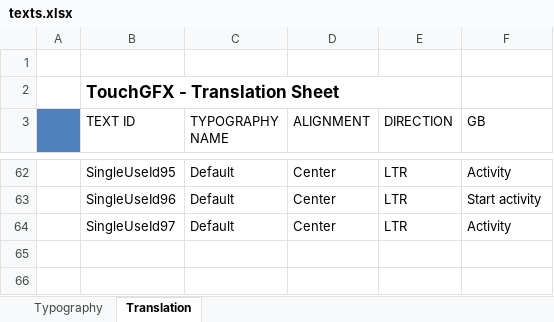
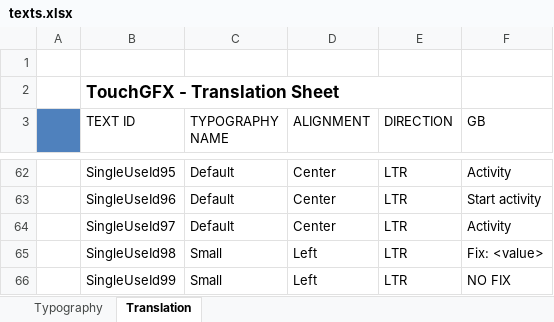
Before and after one commit to frigodaw/pathTracker, an Excel workbook: TouchGFX/assets/texts/texts.xlsx, sheet Translation, drawn as a sheet; only a part is shown, gaps mark what is left out; values as stored, in another font and other column widths than the file's, no borders; the diff names each change by its address in the sheet, - before the commit and + after, or states it on an @@ line.

```diff
--- a/TouchGFX/assets/texts/texts.xlsx (sheet Translation)
+++ b/TouchGFX/assets/texts/texts.xlsx (sheet Translation)
+row 65:  | SingleUseId98 | Small | Left | LTR | Fix: <value>
+row 66:  | SingleUseId99 | Small | Left | LTR | NO FIX
```
Also changed, not shown: 17 other files.
